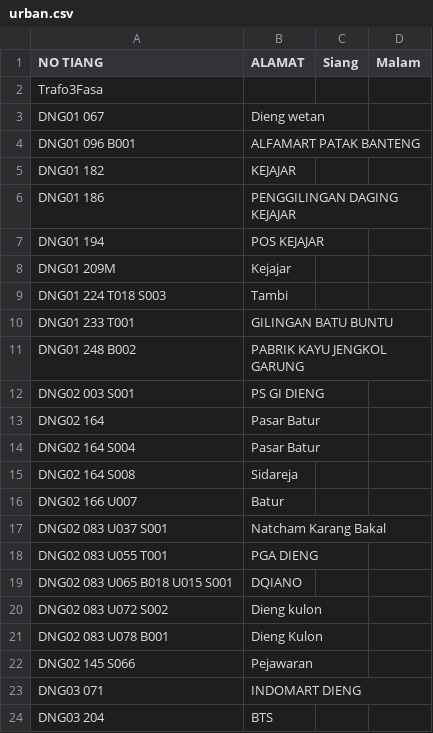
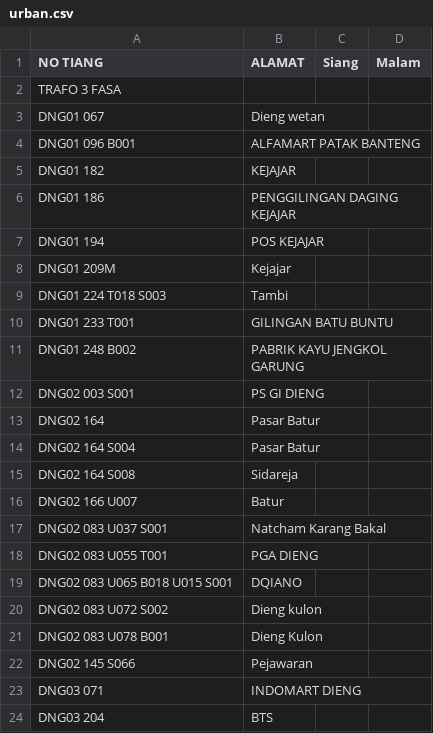
Before and after one commit to zaidhidayat/web, a CSV file: assets/urban.csv, drawn as a sheet.

Commit message:
Update 'Trafo3Fasa' to 'TRAFO 3 FASA' in urban.csv

```diff
--- a/assets/urban.csv
+++ b/assets/urban.csv
@@ -1,3 +1,3 @@
 NO TIANG,ALAMAT,Siang,Malam
-Trafo3Fasa,,,
+TRAFO 3 FASA,,,
 DNG01 067,	Dieng wetan,,
```
